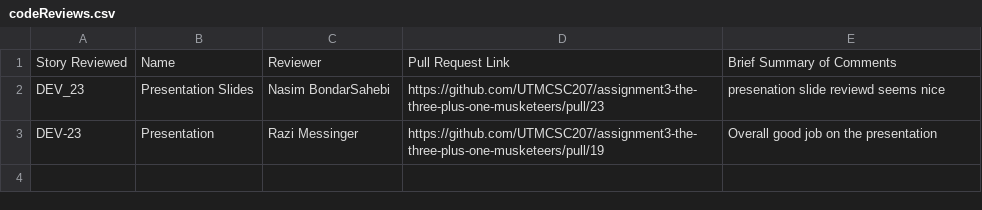
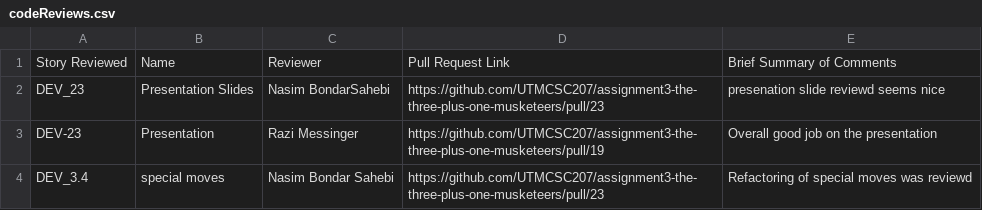
Before and after one commit to sogolsahebi/Threemusketeers-JavaAdventure, a CSV file: doc/s2/codeReviews.csv, drawn as a sheet.

Commit message:
Update codeReviews.csv

```diff
--- a/doc/s2/codeReviews.csv
+++ b/doc/s2/codeReviews.csv
@@ -3 +3,2 @@ DEV_23,Presentation Slides,Nasim BondarSahebi,https://github.com/UTMCSC207/assig
 DEV-23, Presentation, Razi Messinger, https://github.com/UTMCSC207/assignment3-the-three-plus-one-musketeers/pull/19, Overall good job on the presentation
+DEV_3.4,special moves,Nasim Bondar Sahebi, https://github.com/UTMCSC207/assignment3-the-three-plus-one-musketeers/pull/23,Refactoring of special moves was reviewd
```
